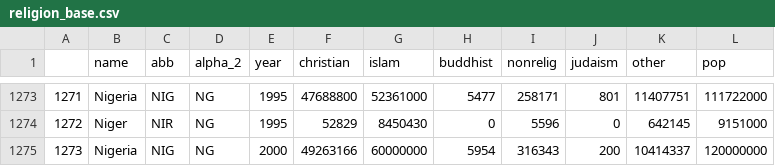
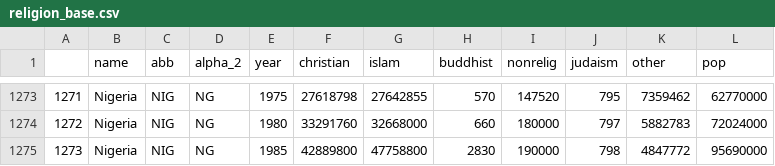
Before and after one commit to tuomascode/DSA-Population, a CSV file: data/religion_base.csv, drawn as a sheet; only a part is shown, gaps mark what is left out; the diff covers the shown part only.

```diff
--- a/data/religion_base.csv
+++ b/data/religion_base.csv
@@ -1273,3 +1273,3 @@
-1271,Nigeria,NIG,NG,1995,47688800,52361000,5477,258171,801,11407751,111722000
-1272,Niger,NIR,NG,1995,52829,8450430,0,5596,0,642145,9151000
-1273,Nigeria,NIG,NG,2000,49263166,60000000,5954,316343,200,10414337,120000000
+1271,Nigeria,NIG,NG,1975,27618798,27642855,570,147520,795,7359462,62770000
+1272,Nigeria,NIG,NG,1980,33291760,32668000,660,180000,797,5882783,72024000
+1273,Nigeria,NIG,NG,1985,42889800,47758800,2830,190000,798,4847772,95690000
```
Also changed, not shown: 167 edited cells elsewhere in this file, 6 other files.
